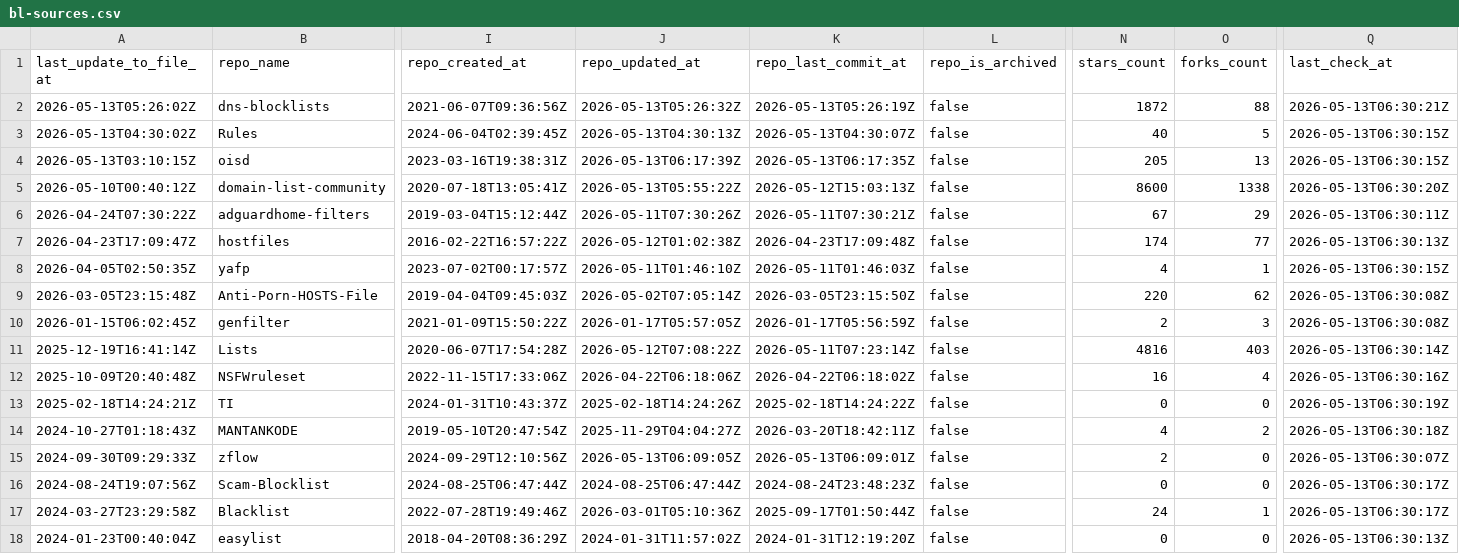
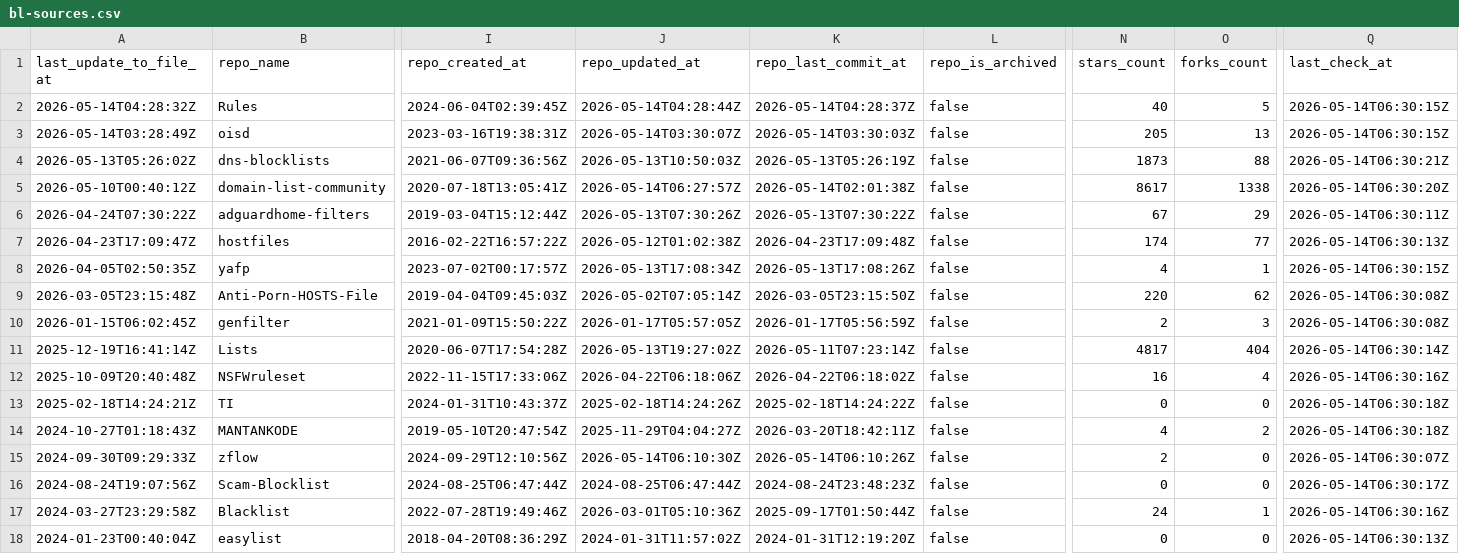
Before and after one commit to Bon-Appetit/porn-domains, a CSV file: blacklist/bl-sources.csv, drawn as a sheet; only a part is shown, gaps mark what is left out; removed rows and columns are numbered as before the commit, all else as after; rows hold the shown columns only; the diff covers the shown part only; the diff names each change by its address in the sheet, - before the commit and + after, or states it on an @@ line.

Commit message:
[AUTO] Rebuild CSV files for sources
Runtime: 00h:00m:20s

```diff
--- a/blacklist/bl-sources.csv
+++ b/blacklist/bl-sources.csv
+row 2: 2026-05-14T04:28:32Z | Rules | 2024-06-04T02:39:45Z | 2026-05-14T04:28:44Z | 2026-05-14T04:28:37Z | false | 40 | 5 | 2026-05-14T06:30:15Z
+row 3: 2026-05-14T03:28:49Z | oisd | 2023-03-16T19:38:31Z | 2026-05-14T03:30:07Z | 2026-05-14T03:30:03Z | false | 205 | 13 | 2026-05-14T06:30:15Z
-J4 (repo_updated_at): 2026-05-13T05:26:32Z
+J4 (repo_updated_at): 2026-05-13T10:50:03Z
-N4 (stars_count): 1872
+N4 (stars_count): 1873
-Q4 (last_check_at): 2026-05-13T06:30:21Z
+Q4 (last_check_at): 2026-05-14T06:30:21Z
-row 3: 2026-05-13T04:30:02Z | Rules | 2024-06-04T02:39:45Z | 2026-05-13T04:30:13Z | 2026-05-13T04:30:07Z | false | 40 | 5 | 2026-05-13T06:30:15Z
-row 4: 2026-05-13T03:10:15Z | oisd | 2023-03-16T19:38:31Z | 2026-05-13T06:17:39Z | 2026-05-13T06:17:35Z | false | 205 | 13 | 2026-05-13T06:30:15Z
-J5 (repo_updated_at): 2026-05-13T05:55:22Z
+J5 (repo_updated_at): 2026-05-14T06:27:57Z
-K5 (repo_last_commit_at): 2026-05-12T15:03:13Z
+K5 (repo_last_commit_at): 2026-05-14T02:01:38Z
-N5 (stars_count): 8600
+N5 (stars_count): 8617
-Q5 (last_check_at): 2026-05-13T06:30:20Z
+Q5 (last_check_at): 2026-05-14T06:30:20Z
-J6 (repo_updated_at): 2026-05-11T07:30:26Z
+J6 (repo_updated_at): 2026-05-13T07:30:26Z
-K6 (repo_last_commit_at): 2026-05-11T07:30:21Z
+K6 (repo_last_commit_at): 2026-05-13T07:30:22Z
-Q6 (last_check_at): 2026-05-13T06:30:11Z
+Q6 (last_check_at): 2026-05-14T06:30:11Z
-Q7 (last_check_at): 2026-05-13T06:30:13Z
+Q7 (last_check_at): 2026-05-14T06:30:13Z
-J8 (repo_updated_at): 2026-05-11T01:46:10Z
+J8 (repo_updated_at): 2026-05-13T17:08:34Z
-K8 (repo_last_commit_at): 2026-05-11T01:46:03Z
+K8 (repo_last_commit_at): 2026-05-13T17:08:26Z
-Q8 (last_check_at): 2026-05-13T06:30:15Z
+Q8 (last_check_at): 2026-05-14T06:30:15Z
-Q9:Q10 (last_check_at): 2026-05-13T06:30:08Z
+Q9:Q10 (last_check_at): 2026-05-14T06:30:08Z
-J11 (repo_updated_at): 2026-05-12T07:08:22Z
+J11 (repo_updated_at): 2026-05-13T19:27:02Z
-N11 (stars_count): 4816
+N11 (stars_count): 4817
-O11 (forks_count): 403
+O11 (forks_count): 404
-Q11 (last_check_at): 2026-05-13T06:30:14Z
+Q11 (last_check_at): 2026-05-14T06:30:14Z
-Q12 (last_check_at): 2026-05-13T06:30:16Z
+Q12 (last_check_at): 2026-05-14T06:30:16Z
-Q13 (last_check_at): 2026-05-13T06:30:19Z
+Q13 (last_check_at): 2026-05-14T06:30:18Z
-Q14 (last_check_at): 2026-05-13T06:30:18Z
+Q14 (last_check_at): 2026-05-14T06:30:18Z
-J15 (repo_updated_at): 2026-05-13T06:09:05Z
+J15 (repo_updated_at): 2026-05-14T06:10:30Z
-K15 (repo_last_commit_at): 2026-05-13T06:09:01Z
+K15 (repo_last_commit_at): 2026-05-14T06:10:26Z
-Q15 (last_check_at): 2026-05-13T06:30:07Z
+Q15 (last_check_at): 2026-05-14T06:30:07Z
-Q16 (last_check_at): 2026-05-13T06:30:17Z
+Q16 (last_check_at): 2026-05-14T06:30:17Z
-Q17 (last_check_at): 2026-05-13T06:30:17Z
+Q17 (last_check_at): 2026-05-14T06:30:16Z
-Q18 (last_check_at): 2026-05-13T06:30:13Z
+Q18 (last_check_at): 2026-05-14T06:30:13Z
```
Also changed, not shown: 27 edited cells elsewhere in this file.
